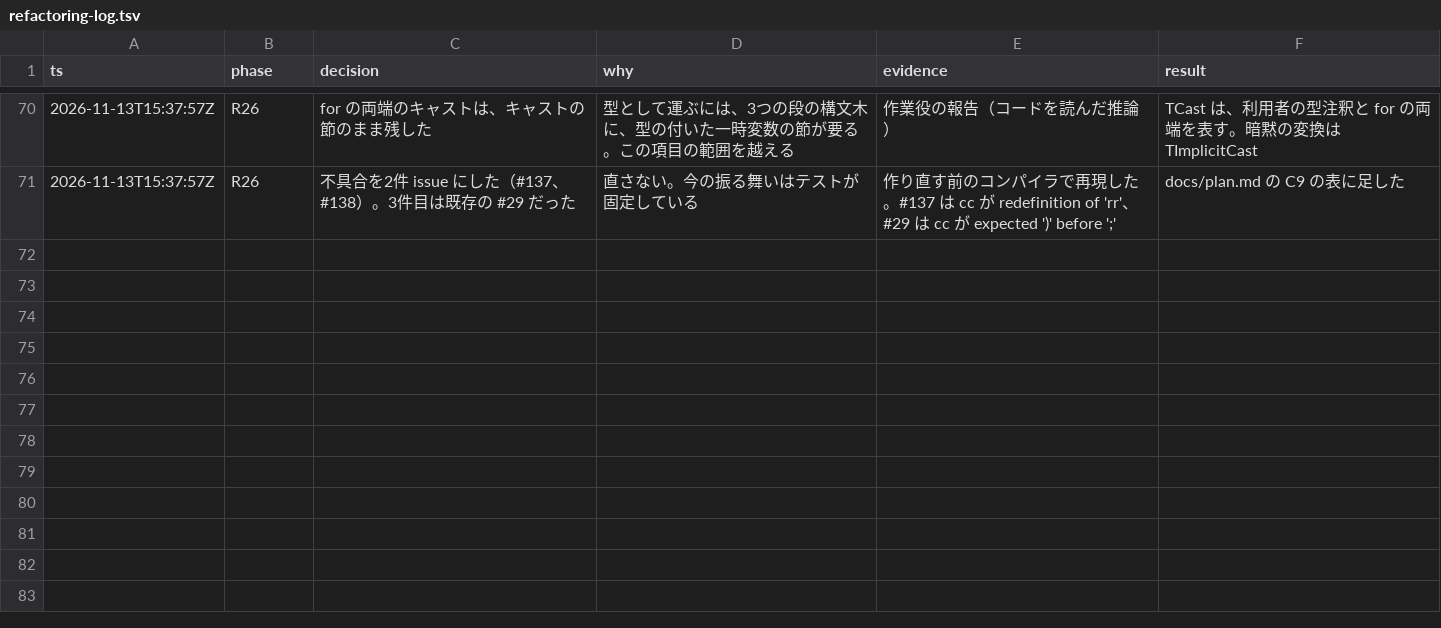
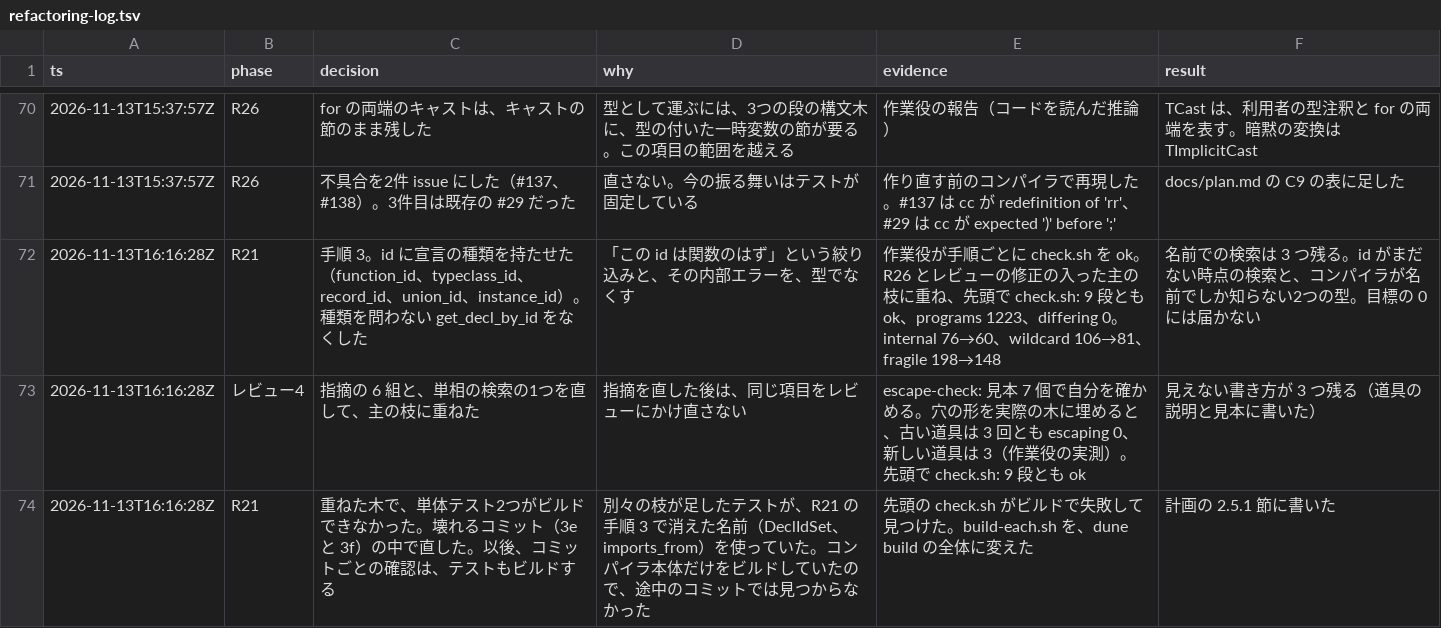
Before and after one commit to seiei-sogen/zustral, a TSV file: docs/refactoring-log.tsv, drawn as a sheet; only a part is shown, gaps mark what is left out.

```diff
--- a/docs/refactoring-log.tsv
+++ b/docs/refactoring-log.tsv
@@ -71 +71,4 @@ ts	phase	decision	why	evidence	result
 2026-11-13T15:37:57Z	R26	不具合を2件 issue にした（#137、#138）。3件目は既存の #29 だった	直さない。今の振る舞いはテストが固定している	作り直す前のコンパイラで再現した。#137 は cc が redefinition of 'rr'、#29 は cc が expected ')' before ';'	docs/plan.md の C9 の表に足した
+2026-11-13T16:16:28Z	R21	手順 3。id に宣言の種類を持たせた（function_id、typeclass_id、record_id、union_id、instance_id）。種類を問わない get_decl_by_id をなくした	「この id は関数のはず」という絞り込みと、その内部エラーを、型でなくす	作業役が手順ごとに check.sh を ok。R26 とレビューの修正の入った主の枝に重ね、先頭で check.sh: 9 段とも ok、programs 1223、differing 0。internal 76→60、wildcard 106→81、fragile 198→148	名前での検索は 3 つ残る。id がまだない時点の検索と、コンパイラが名前でしか知らない2つの型。目標の 0 には届かない
+2026-11-13T16:16:28Z	レビュー4	指摘の 6 組と、単相の検索の1つを直して、主の枝に重ねた	指摘を直した後は、同じ項目をレビューにかけ直さない	escape-check: 見本 7 個で自分を確かめる。穴の形を実際の木に埋めると、古い道具は 3 回とも escaping 0、新しい道具は 3（作業役の実測）。先頭で check.sh: 9 段とも ok	見えない書き方が 3 つ残る（道具の説明と見本に書いた）
+2026-11-13T16:16:28Z	R21	重ねた木で、単体テスト2つがビルドできなかった。壊れるコミット（3e と 3f）の中で直した。以後、コミットごとの確認は、テストもビルドする	別々の枝が足したテストが、R21 の手順 3 で消えた名前（DeclIdSet、imports_from）を使っていた。コンパイラ本体だけをビルドしていたので、途中のコミットでは見つからなかった	先頭の check.sh がビルドで失敗して見つけた。build-each.sh を、dune build の全体に変えた	計画の 2.5.1 節に書いた
```
Also changed, not shown: tools/refactoring/expected/fragile.tsv, tools/refactoring/expected/metrics.tsv, 4 other files.
